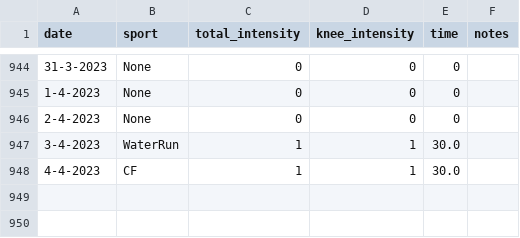
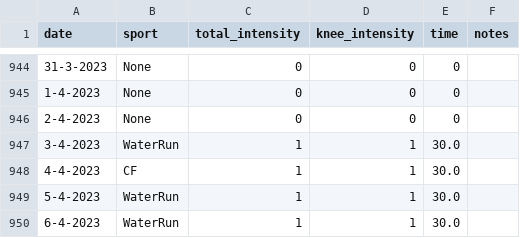
Before and after one commit to cmougan/knee, a CSV file: data/sport.csv, drawn as a sheet; only a part is shown, gaps mark what is left out.

```diff
--- a/data/sport.csv
+++ b/data/sport.csv
@@ -948 +948,3 @@ date,sport, total_intensity, knee_intensity, time, notes
 4-4-2023, CF,1,1,30.0,
+5-4-2023, WaterRun,1,1,30.0,
+6-4-2023, WaterRun,1,1,30.0,
```
Also changed, not shown: data/ati.csv, data/pain.csv.
